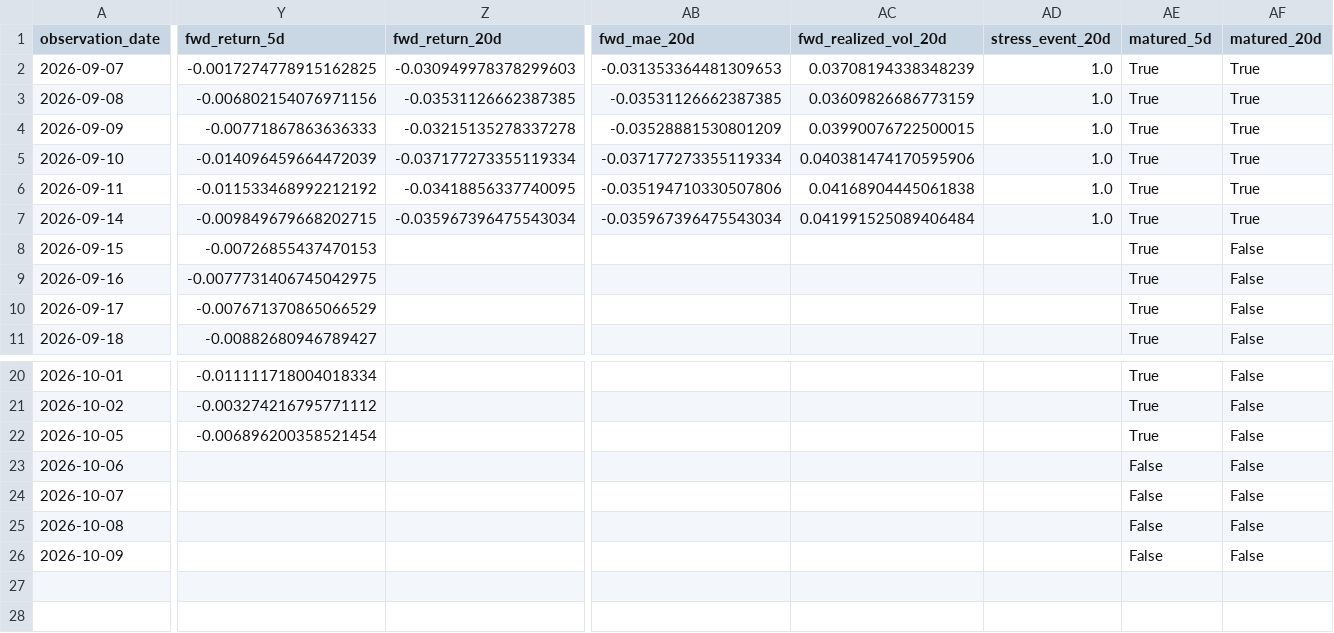
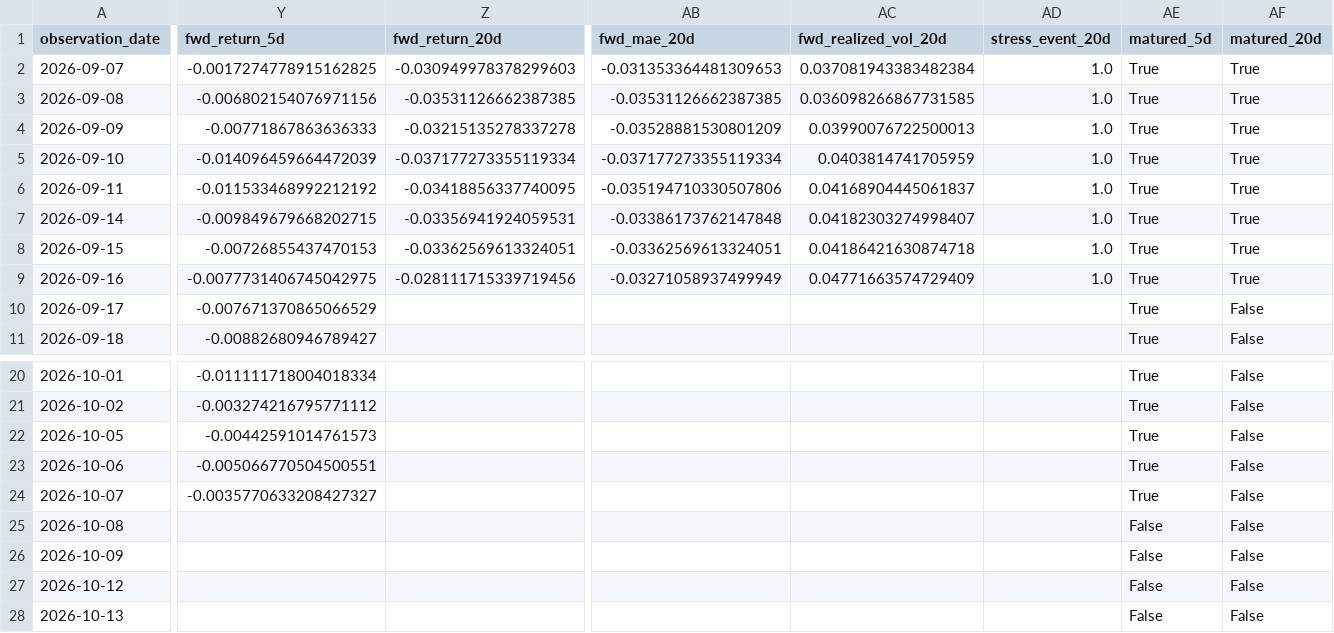
Before and after one commit to bolzp85-gif/regime_backtest, a CSV file: shadow_logs/eurusd_shadow_log.csv, drawn as a sheet; only a part is shown, gaps mark what is left out; rows hold the shown columns only; the diff names each change by its address in the sheet, - before the commit and + after, or states it on an @@ line.

```diff
--- a/shadow_logs/eurusd_shadow_log.csv
+++ b/shadow_logs/eurusd_shadow_log.csv
-AC2 (fwd_realized_vol_20d): 0.03708194338348239
+AC2 (fwd_realized_vol_20d): 0.037081943383482384
-AC3 (fwd_realized_vol_20d): 0.03609826686773159
+AC3 (fwd_realized_vol_20d): 0.036098266867731585
-AC4 (fwd_realized_vol_20d): 0.03990076722500015
+AC4 (fwd_realized_vol_20d): 0.03990076722500013
-AC5 (fwd_realized_vol_20d): 0.040381474170595906
+AC5 (fwd_realized_vol_20d): 0.0403814741705959
-AC6 (fwd_realized_vol_20d): 0.04168904445061838
+AC6 (fwd_realized_vol_20d): 0.04168904445061837
-Z7 (fwd_return_20d): -0.035967396475543034
+Z7 (fwd_return_20d): -0.03356941924059531
-AB7 (fwd_mae_20d): -0.035967396475543034
+AB7 (fwd_mae_20d): -0.03386173762147848
-AC7 (fwd_realized_vol_20d): 0.041991525089406484
+AC7 (fwd_realized_vol_20d): 0.04182303274998407
-Z8 (fwd_return_20d): (empty)
+Z8 (fwd_return_20d): -0.03362569613324051
-AB8 (fwd_mae_20d): (empty)
+AB8 (fwd_mae_20d): -0.03362569613324051
-AC8 (fwd_realized_vol_20d): (empty)
+AC8 (fwd_realized_vol_20d): 0.04186421630874718
-AD8:AD9 (stress_event_20d): (empty)
+AD8:AD9 (stress_event_20d): 1.0
-AF8:AF9 (matured_20d): False
+AF8:AF9 (matured_20d): True
-Z9 (fwd_return_20d): (empty)
+Z9 (fwd_return_20d): -0.028111715339719456
-AB9 (fwd_mae_20d): (empty)
+AB9 (fwd_mae_20d): -0.03271058937499949
-AC9 (fwd_realized_vol_20d): (empty)
+AC9 (fwd_realized_vol_20d): 0.04771663574729409
-Y22 (fwd_return_5d): -0.006896200358521454
+Y22 (fwd_return_5d): -0.00442591014761573
-Y23 (fwd_return_5d): (empty)
+Y23 (fwd_return_5d): -0.005066770504500551
-AE23:AE24 (matured_5d): False
+AE23:AE24 (matured_5d): True
-Y24 (fwd_return_5d): (empty)
+Y24 (fwd_return_5d): -0.0035770633208427327
+row 27: 2026-10-12 |  |  |  |  |  | False | False
+row 28: 2026-10-13 |  |  |  |  |  | False | False
```
Also changed, not shown: shadow_logs/eurusd_shadow_evaluation_history.csv, shadow_logs/eurusd_shadow_evaluation_summary.csv, 4 other files.
